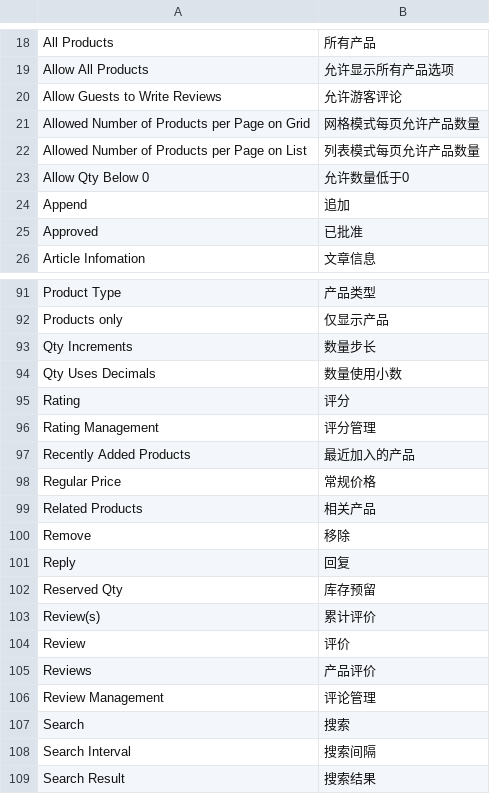
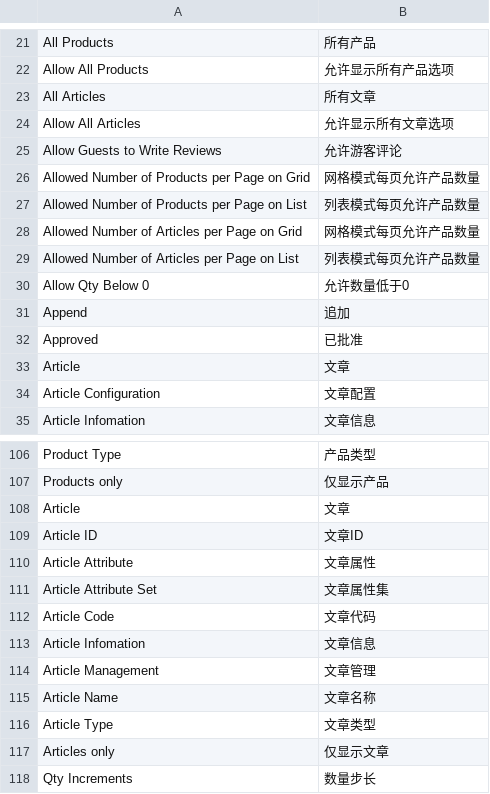
Before and after one commit to peachyang/py_website, a CSV file: app/i18n/zh-CN/article.csv, drawn as a sheet; only a part is shown, gaps mark what is left out; the shorter side is filled out with more unchanged rows; the diff covers the shown part only.

```diff
--- a/app/i18n/zh-CN/article.csv
+++ b/app/i18n/zh-CN/article.csv
@@ -19,2 +22,4 @@
 "Allow All Products","允许显示所有产品选项"
+"All Articles","所有文章"
+"Allow All Articles","允许显示所有文章选项"
 "Allow Guests to Write Reviews","允许游客评论"
@@ -22,2 +27,4 @@
 "Allowed Number of Products per Page on List","列表模式每页允许产品数量"
+"Allowed Number of Articles per Page on Grid","网格模式每页允许产品数量"
+"Allowed Number of Articles per Page on List","列表模式每页允许产品数量"
 "Allow Qty Below 0","允许数量低于0"
@@ -25,2 +32,4 @@
 "Approved","已批准"
+"Article","文章"
+"Article Configuration","文章配置"
 "Article Infomation","文章信息"
@@ -92,2 +107,12 @@
 "Products only","仅显示产品"
+"Article","文章"
+"Article ID","文章ID"
+"Article Attribute","文章属性"
+"Article Attribute Set","文章属性集"
+"Article Code","文章代码"
+"Article Infomation","文章信息"
+"Article Management","文章管理"
+"Article Name","文章名称"
+"Article Type","文章类型"
+"Articles only","仅显示文章"
 "Qty Increments","数量步长"
```
Also changed, not shown: 11 added rows and 1 removed row elsewhere in this file, 18 other files.
